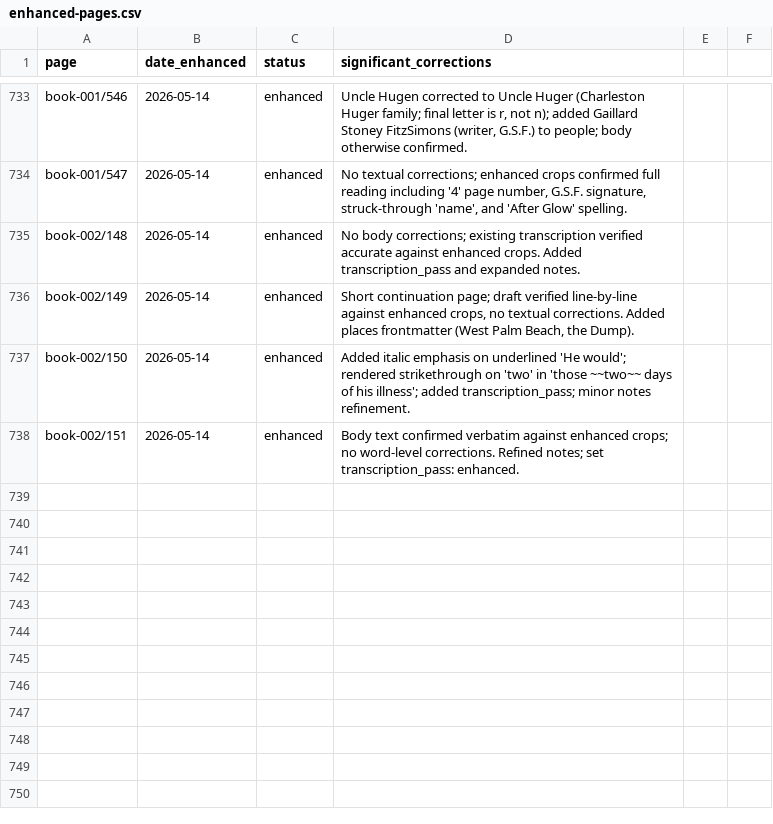
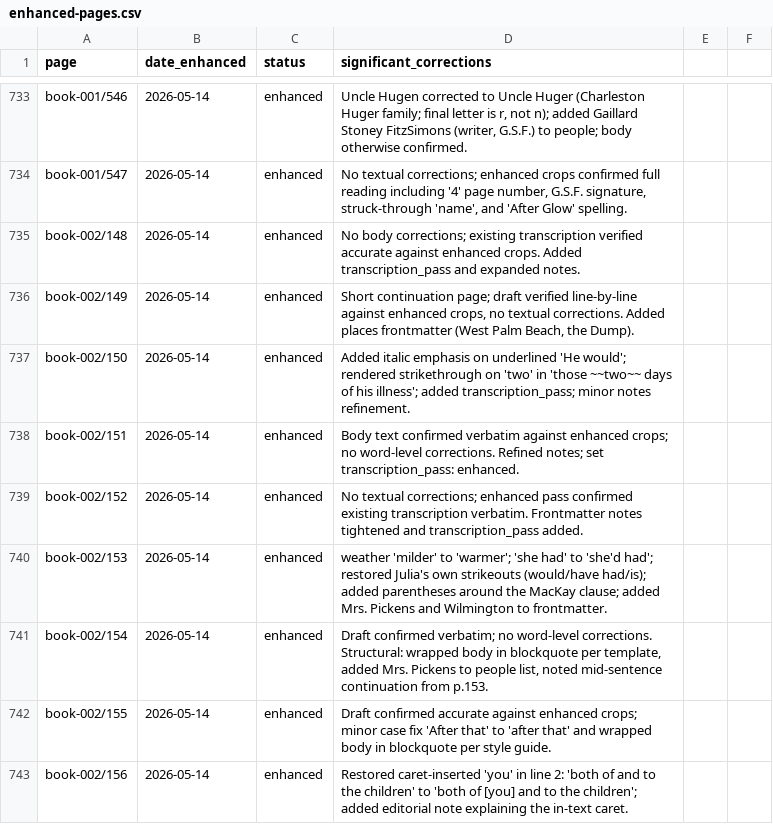
Before and after one commit to HunterMcEwan/nancys-book, a CSV file: data/enhanced-pages.csv, drawn as a sheet; only a part is shown, gaps mark what is left out; the diff names each change by its address in the sheet, - before the commit and + after, or states it on an @@ line.

Commit message:
enhanced transcription batch 12: book-002 pp152-156 (5 letters)
All five sheets continue Julia Faison Pickens's Feb 10 1945 condolence
letter to Amy ('Puck') Walker after Coburn 'Pick' Pickens's death.

p152: confirmation pass, no textual corrections.
p153: 'milder' was 'warmer'; 'she had' was 'she'd had'; restored Julia's
own strikeouts ('would', 'have had', 'is'->'his') that phase-1 had
smoothed over; added parentheses around the MacKay-promotion clause.
p154: confirmation pass; minor structural cleanup.
p155: minor case fix 'After that'->'after that'.
p156: recovered an in-text caret-inserted 'you' in 'both of and to the
children' -> 'both of [you] and to the children'.

Side note for future cleanup: pages in this batch have been adding
'Mrs. Pickens' to the people index with somewhat inconsistent
identification (one agent linked it to Amy, another to Julia's
unrelated 'Mrs. Pickens'). The body transcriptions are fine; the
people-index attribution for Mrs. Pickens may warrant disambiguation
later.

```diff
--- a/data/enhanced-pages.csv
+++ b/data/enhanced-pages.csv
+row 739: book-002/152 | 2026-05-14 | enhanced | No textual corrections; enhanced pass confirmed existing transcription verbatim. Frontmatter notes tightened and transcription_pass added.
+row 740: book-002/153 | 2026-05-14 | enhanced | weather 'milder' to 'warmer'; 'she had' to 'she'd had'; restored Julia's own strikeouts (would/have had/is); added parentheses around the MacKay clause; added Mrs. Pickens and Wilmington to frontmatter.
+row 741: book-002/154 | 2026-05-14 | enhanced | Draft confirmed verbatim; no word-level corrections. Structural: wrapped body in blockquote per template, added Mrs. Pickens to people list, noted mid-sentence continuation from p.153.
+row 742: book-002/155 | 2026-05-14 | enhanced | Draft confirmed accurate against enhanced crops; minor case fix 'After that' to 'after that' and wrapped body in blockquote per style guide.
+row 743: book-002/156 | 2026-05-14 | enhanced | Restored caret-inserted 'you' in line 2: 'both of and to the children' to 'both of [you] and to the children'; added editorial note explaining the in-text caret.
```
Also changed, not shown: 5 other files.
